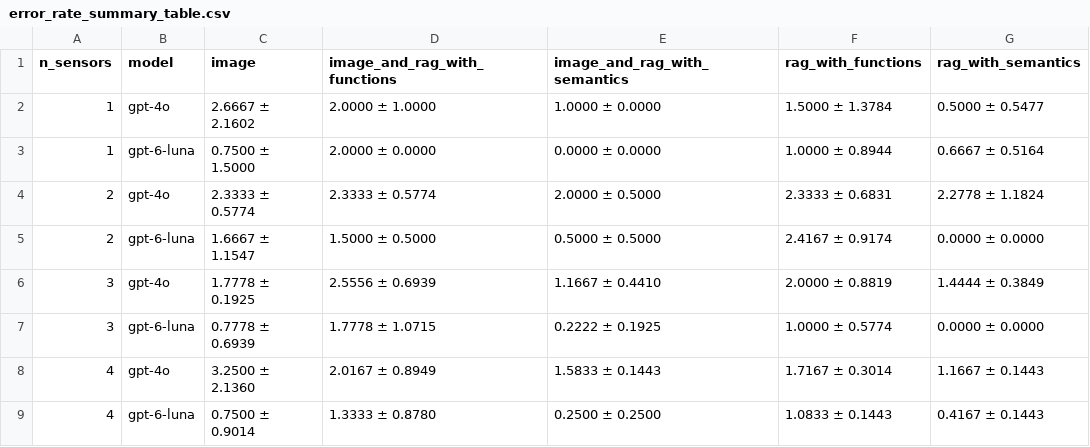
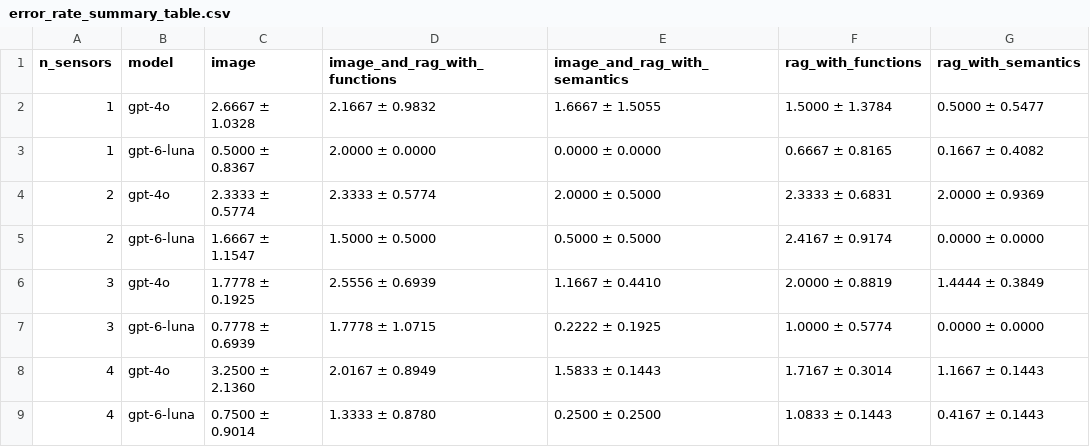
Before and after one commit to Andrechief98/llm_for_surveillance, a CSV file: llm_data_analysis/spatial_reasoning/results/error_rate_summary_table.csv, drawn as a sheet.

```diff
--- a/llm_data_analysis/spatial_reasoning/results/error_rate_summary_table.csv
+++ b/llm_data_analysis/spatial_reasoning/results/error_rate_summary_table.csv
@@ -1,5 +1,5 @@
 n_sensors,model,image,image_and_rag_with_functions,image_and_rag_with_semantics,rag_with_functions,rag_with_semantics
-1,gpt-4o,2.6667 ± 2.1602,2.0000 ± 1.0000,1.0000 ± 0.0000,1.5000 ± 1.3784,0.5000 ± 0.5477
-1,gpt-6-luna,0.7500 ± 1.5000,2.0000 ± 0.0000,0.0000 ± 0.0000,1.0000 ± 0.8944,0.6667 ± 0.5164
-2,gpt-4o,2.3333 ± 0.5774,2.3333 ± 0.5774,2.0000 ± 0.5000,2.3333 ± 0.6831,2.2778 ± 1.1824
+1,gpt-4o,2.6667 ± 1.0328,2.1667 ± 0.9832,1.6667 ± 1.5055,1.5000 ± 1.3784,0.5000 ± 0.5477
+1,gpt-6-luna,0.5000 ± 0.8367,2.0000 ± 0.0000,0.0000 ± 0.0000,0.6667 ± 0.8165,0.1667 ± 0.4082
+2,gpt-4o,2.3333 ± 0.5774,2.3333 ± 0.5774,2.0000 ± 0.5000,2.3333 ± 0.6831,2.0000 ± 0.9369
 2,gpt-6-luna,1.6667 ± 1.1547,1.5000 ± 0.5000,0.5000 ± 0.5000,2.4167 ± 0.9174,0.0000 ± 0.0000
```
Also changed, not shown: llm_data_analysis/spatial_reasoning/results/error_rate_statistics.csv, llm_data_analysis/spatial_reasoning/results/individual_run_error_rates.csv, 9 other files.
